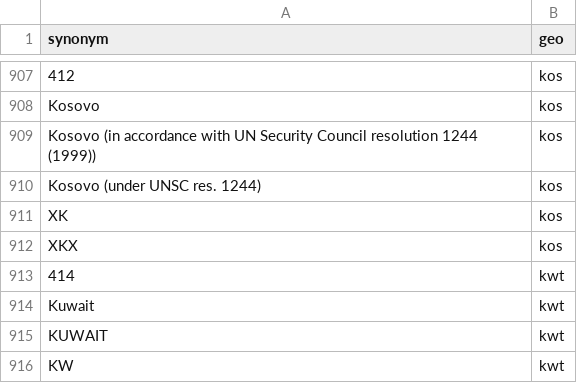
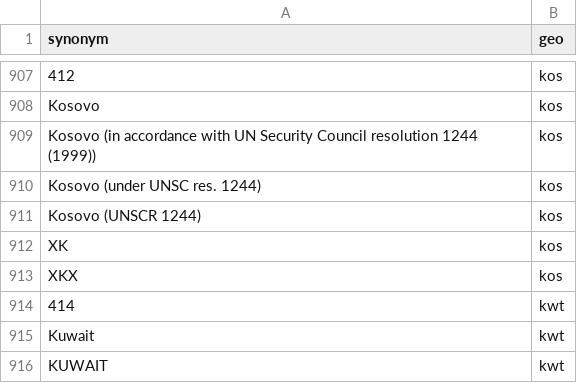
Before and after one commit to open-numbers/ddf--open_numbers, a CSV file: ddf--synonyms--geo.csv, drawn as a sheet; only a part is shown, gaps mark what is left out; the shorter side is filled out with more unchanged rows; the diff names each change by its address in the sheet, - before the commit and + after, or states it on an @@ line.

Commit message:
more synonyms

```diff
--- a/ddf--synonyms--geo.csv
+++ b/ddf--synonyms--geo.csv
+row 911: Kosovo (UNSCR 1244) | kos
```
